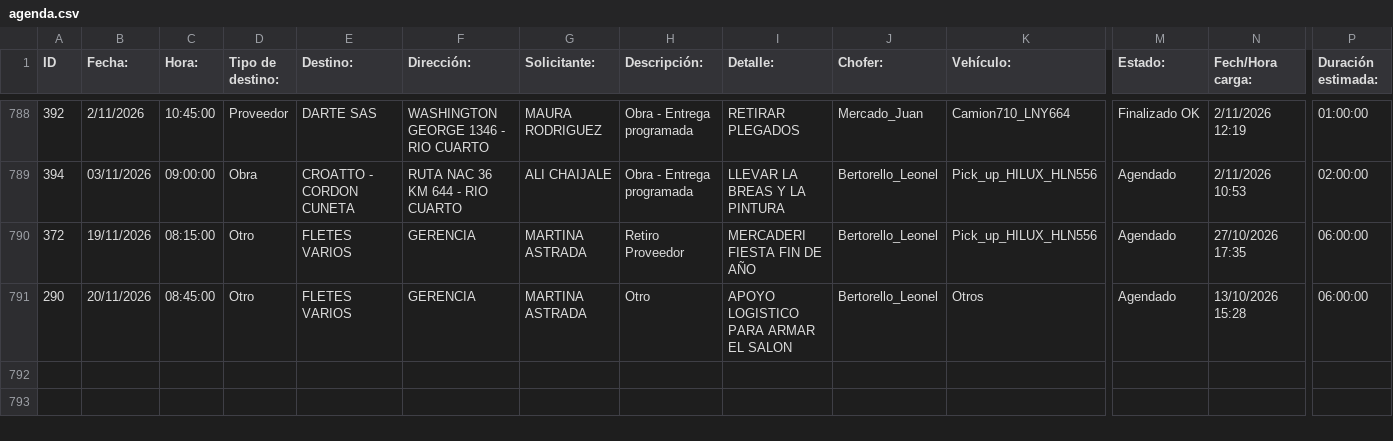
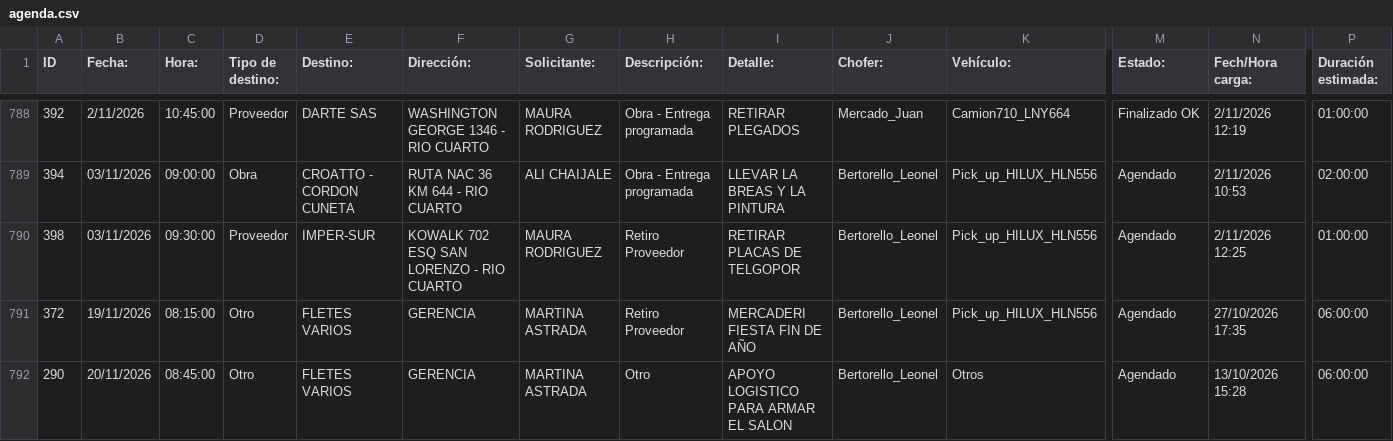
Before and after one commit to MEugenia96/agenda-deposito, a CSV file: agenda.csv, drawn as a sheet; only a part is shown, gaps mark what is left out; rows hold the shown columns only; the diff names each change by its address in the sheet, - before the commit and + after, or states it on an @@ line.

Commit message:
Auto-update agenda

```diff
--- a/agenda.csv
+++ b/agenda.csv
+row 790: 398 | 03/11/2026 | 09:30:00 | Proveedor | IMPER-SUR | KOWALK 702 ESQ SAN LORENZO - RIO CUARTO | MAURA RODRIGUEZ | Retiro Proveedor | RETIRAR PLACAS DE TELGOPOR | Bertorello_Leonel | Pick_up_HILUX_HLN556 | Agendado | 2/11/2026 12:25 | 01:00:00
```
